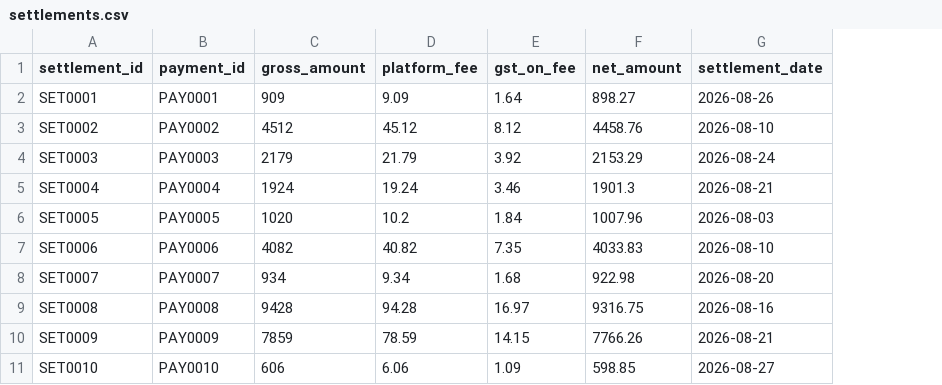
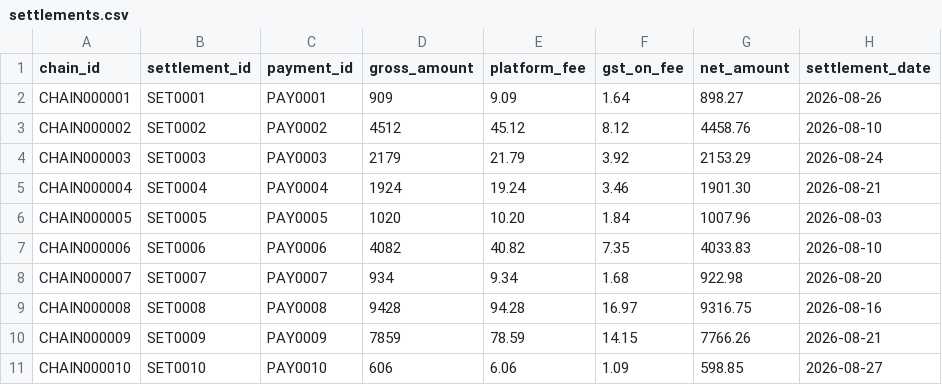
Before and after one commit to ajeetsherkar/LedgerPilot, a CSV file: data/settlements.csv, drawn as a sheet; only a part is shown; addresses are those after the commit; the diff names each change by its address in the sheet, - before the commit and + after, or states it on an @@ line.

Commit message:
test: verify synthetic transaction chain generation

```diff
--- a/data/settlements.csv
+++ b/data/settlements.csv
+column A (chain_id), rows 2-11: CHAIN000001 | CHAIN000002 | CHAIN000003 | CHAIN000004 | CHAIN000005 | CHAIN000006 | CHAIN000007 | CHAIN000008 | CHAIN000009 | CHAIN000010
-G5 (net_amount): 1901.3
+G5 (net_amount): 1901.30
-E6 (platform_fee): 10.2
+E6 (platform_fee): 10.20
```
Also changed, not shown: data/bank.csv, data/payments.csv, 3 other files.
